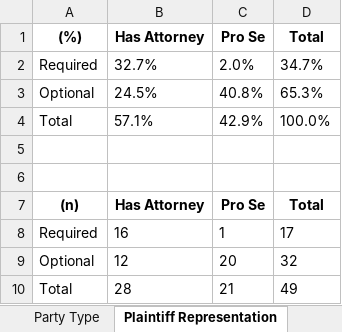
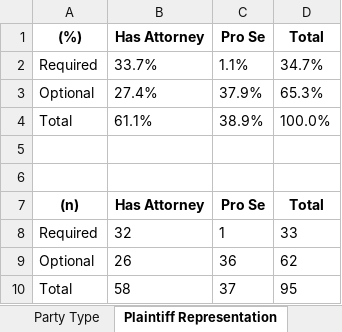
Before and after one commit to BU-Spark/AP-Evictions-Tracker, an Excel workbook: week-ending-2020-10-24.xlsx, sheet Plaintiff Representation, drawn as a sheet; values as stored, in another font and other column widths than the file's, no borders; removed rows and columns are numbered as before the commit, all else as after; the diff names each change by its address in the sheet, - before the commit and + after, or states it on an @@ line.

```diff
--- a/week-ending-2020-10-24.xlsx (sheet Plaintiff Representation)
+++ b/week-ending-2020-10-24.xlsx (sheet Plaintiff Representation)
-B2 (Has Attorney): 32.7%
+B2 (Has Attorney): 33.7%
-C2 (Pro Se): 2.0%
+C2 (Pro Se): 1.1%
-B3 (Has Attorney): 24.5%
+B3 (Has Attorney): 27.4%
-C3 (Pro Se): 40.8%
+C3 (Pro Se): 37.9%
-B4 (Has Attorney): 57.1%
+B4 (Has Attorney): 61.1%
-C4 (Pro Se): 42.9%
+C4 (Pro Se): 38.9%
-B8 (Has Attorney): 16
+B8 (Has Attorney): 32
-D8 (Total): 17
+D8 (Total): 33
-row 9: Optional | 12 | 20 | 32
-row 10: Total | 28 | 21 | 49
+row 9: Optional | 26 | 36 | 62
+row 10: Total | 58 | 37 | 95
```
Also changed, not shown: sheet Municipality rate per 100k, sheet Courts, sheet County rate per 100k, sheet Defendant Representation, sheet Initiating Action, sheet Number of Adults in Households, 1 more sheet, 6 other files.
